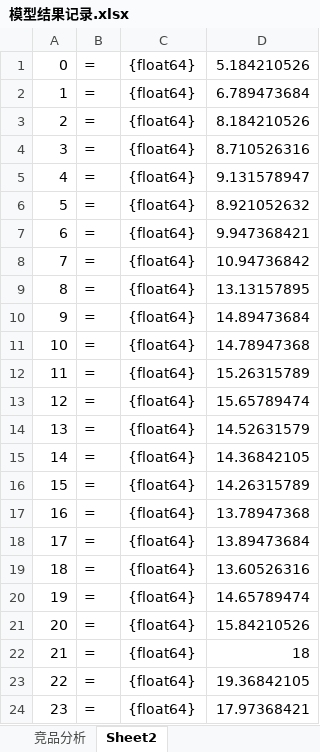
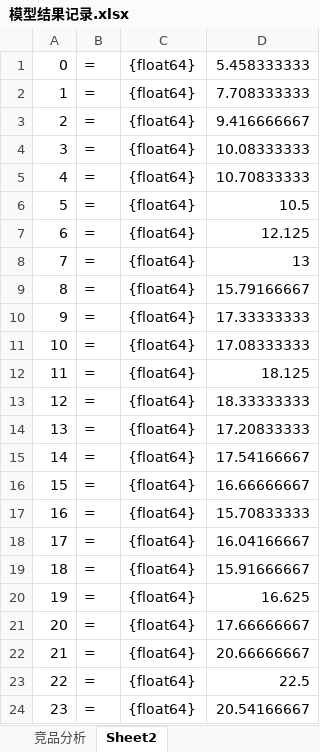
Before and after one commit to Ulti-Dreisteine/Time-Series-Deep-Learning-Prediction, an Excel workbook: reports/模型结果记录.xlsx, sheet Sheet2, drawn as a sheet; values as stored, in another font and other column widths than the file's, no borders; the diff names each change by its address in the sheet, - before the commit and + after, or states it on an @@ line.

```diff
--- a/reports/模型结果记录.xlsx (sheet Sheet2)
+++ b/reports/模型结果记录.xlsx (sheet Sheet2)
-D1: 5.184210526
+D1: 5.458333333
-D2: 6.789473684
+D2: 7.708333333
-D3: 8.184210526
+D3: 9.416666667
-D4: 8.710526316
+D4: 10.08333333
-D5: 9.131578947
+D5: 10.70833333
-D6: 8.921052632
+D6: 10.5
-D7: 9.947368421
+D7: 12.125
-D8: 10.94736842
+D8: 13
-D9: 13.13157895
+D9: 15.79166667
-D10: 14.89473684
+D10: 17.33333333
-D11: 14.78947368
+D11: 17.08333333
-D12: 15.26315789
+D12: 18.125
-D13: 15.65789474
+D13: 18.33333333
-D14: 14.52631579
+D14: 17.20833333
-D15: 14.36842105
+D15: 17.54166667
-D16: 14.26315789
+D16: 16.66666667
-D17: 13.78947368
+D17: 15.70833333
-D18: 13.89473684
+D18: 16.04166667
-D19: 13.60526316
+D19: 15.91666667
-D20: 14.65789474
+D20: 16.625
-D21: 15.84210526
+D21: 17.66666667
-D22: 18
+D22: 20.66666667
-D23: 19.36842105
+D23: 22.5
-D24: 17.97368421
+D24: 20.54166667
```
Also changed, not shown: sheet LSTM模型评估结果, sheet NN模型评估结果, sheet 竞品分析, charts or pictures, 17 other files.
